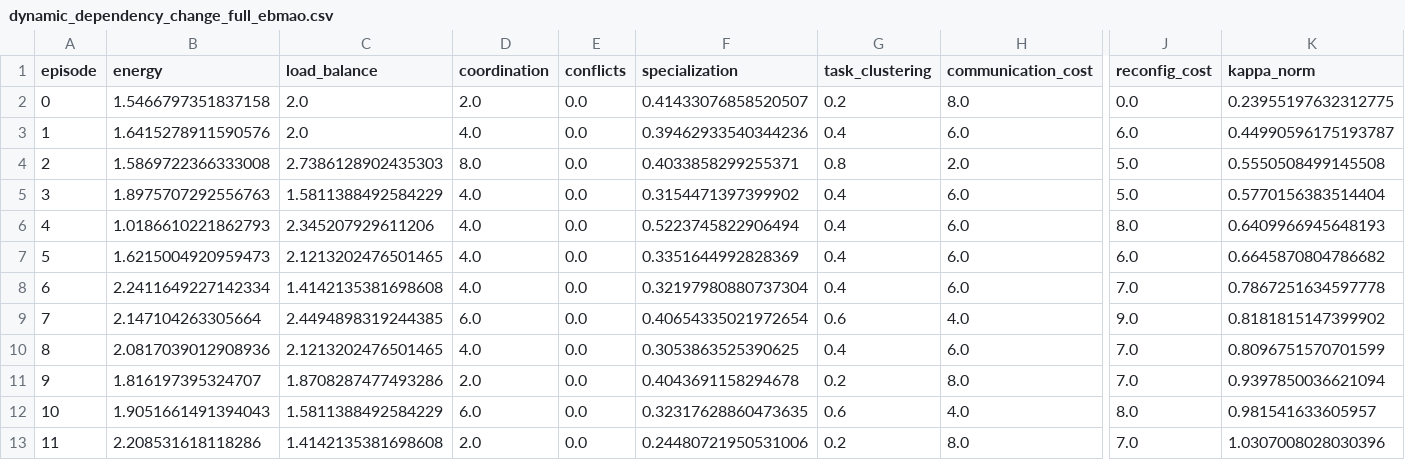
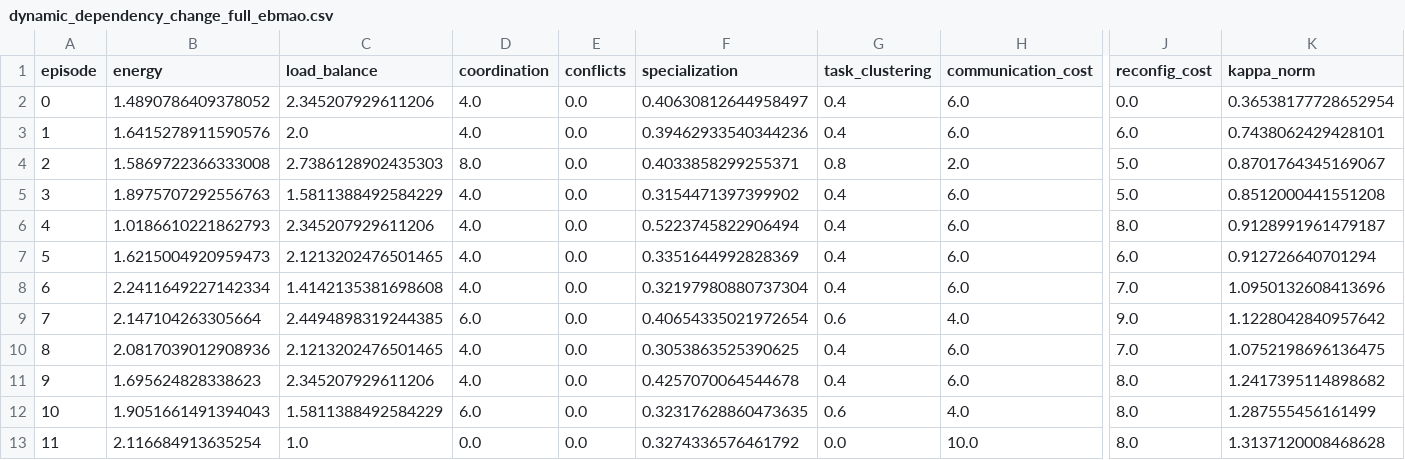
Before and after one commit to vetterjulius/agents-as-energy-landscapes, a CSV file: results/dynamic_dependency_change_full_ebmao.csv, drawn as a sheet; only a part is shown, gaps mark what is left out; the diff covers the shown part only; the diff names each change by its address in the sheet, - before the commit and + after, or states it on an @@ line.

```diff
--- a/results/dynamic_dependency_change_full_ebmao.csv
+++ b/results/dynamic_dependency_change_full_ebmao.csv
-B2 (energy): 1.5466797351837158
+B2 (energy): 1.4890786409378052
-C2 (load_balance): 2.0
+C2 (load_balance): 2.345207929611206
-D2 (coordination): 2.0
+D2 (coordination): 4.0
-F2 (specialization): 0.41433076858520507
+F2 (specialization): 0.40630812644958497
-G2 (task_clustering): 0.2
+G2 (task_clustering): 0.4
-H2 (communication_cost): 8.0
+H2 (communication_cost): 6.0
-K2 (kappa_norm): 0.23955197632312775
+K2 (kappa_norm): 0.36538177728652954
-K3 (kappa_norm): 0.44990596175193787
+K3 (kappa_norm): 0.7438062429428101
-K4 (kappa_norm): 0.5550508499145508
+K4 (kappa_norm): 0.8701764345169067
-K5 (kappa_norm): 0.5770156383514404
+K5 (kappa_norm): 0.8512000441551208
-K6 (kappa_norm): 0.6409966945648193
+K6 (kappa_norm): 0.9128991961479187
-K7 (kappa_norm): 0.6645870804786682
+K7 (kappa_norm): 0.912726640701294
-K8 (kappa_norm): 0.7867251634597778
+K8 (kappa_norm): 1.0950132608413696
-K9 (kappa_norm): 0.8181815147399902
+K9 (kappa_norm): 1.1228042840957642
-K10 (kappa_norm): 0.8096751570701599
+K10 (kappa_norm): 1.0752198696136475
-B11 (energy): 1.816197395324707
+B11 (energy): 1.695624828338623
-C11 (load_balance): 1.8708287477493286
+C11 (load_balance): 2.345207929611206
-D11 (coordination): 2.0
+D11 (coordination): 4.0
-F11 (specialization): 0.4043691158294678
+F11 (specialization): 0.4257070064544678
-G11 (task_clustering): 0.2
+G11 (task_clustering): 0.4
-H11 (communication_cost): 8.0
+H11 (communication_cost): 6.0
-J11 (reconfig_cost): 7.0
+J11 (reconfig_cost): 8.0
-K11 (kappa_norm): 0.9397850036621094
+K11 (kappa_norm): 1.2417395114898682
-K12 (kappa_norm): 0.981541633605957
+K12 (kappa_norm): 1.287555456161499
-B13 (energy): 2.208531618118286
+B13 (energy): 2.116684913635254
-C13 (load_balance): 1.4142135381698608
+C13 (load_balance): 1.0
-D13 (coordination): 2.0
+D13 (coordination): 0.0
-F13 (specialization): 0.24480721950531006
+F13 (specialization): 0.3274336576461792
-G13 (task_clustering): 0.2
+G13 (task_clustering): 0.0
-H13 (communication_cost): 8.0
+H13 (communication_cost): 10.0
-J13 (reconfig_cost): 7.0
+J13 (reconfig_cost): 8.0
-K13 (kappa_norm): 1.0307008028030396
+K13 (kappa_norm): 1.3137120008468628
```
Also changed, not shown: 113 edited cells elsewhere in this file, results/dynamic_capability_drift_ebmao_kappa-only.csv, results/dynamic_dependency_change_ebmao_kappa-only.csv, 25 other files.
